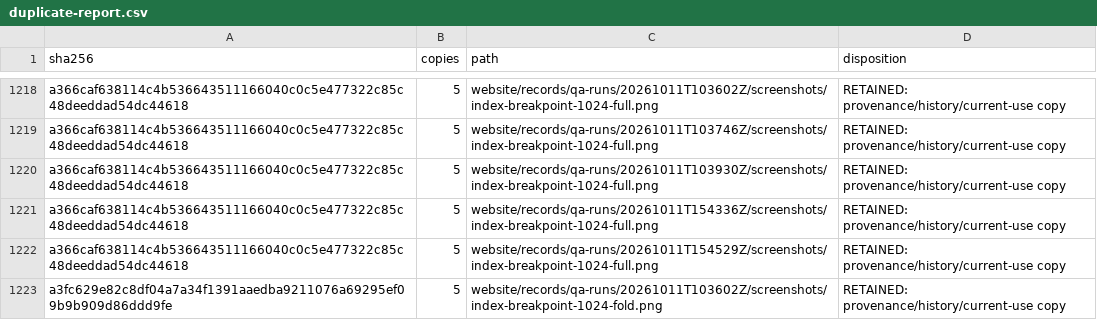
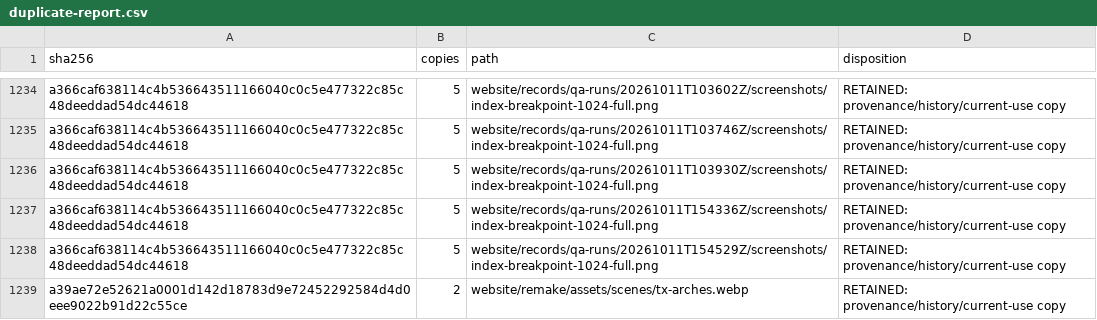
Before and after one commit to mish3labdul/GEM, a CSV file: governance/duplicate-report.csv, drawn as a sheet; only a part is shown, gaps mark what is left out; the shorter side is filled out with more unchanged rows; the diff covers the shown part only; the diff names each change by its address in the sheet, - before the commit and + after, or states it on an @@ line.

Commit message:
Integrate approved bilingual scene layouts and noindex preview

```diff
--- a/governance/duplicate-report.csv
+++ b/governance/duplicate-report.csv
+row 1239: a39ae72e52621a0001d142d18783d9e72452292584d4d0eee9022b91d22c55ce | 2 | website/remake/assets/scenes/tx-arches.webp | RETAINED: provenance/history/current-use copy
```
Also changed, not shown: 33 added rows elsewhere in this file, 54 other files.
